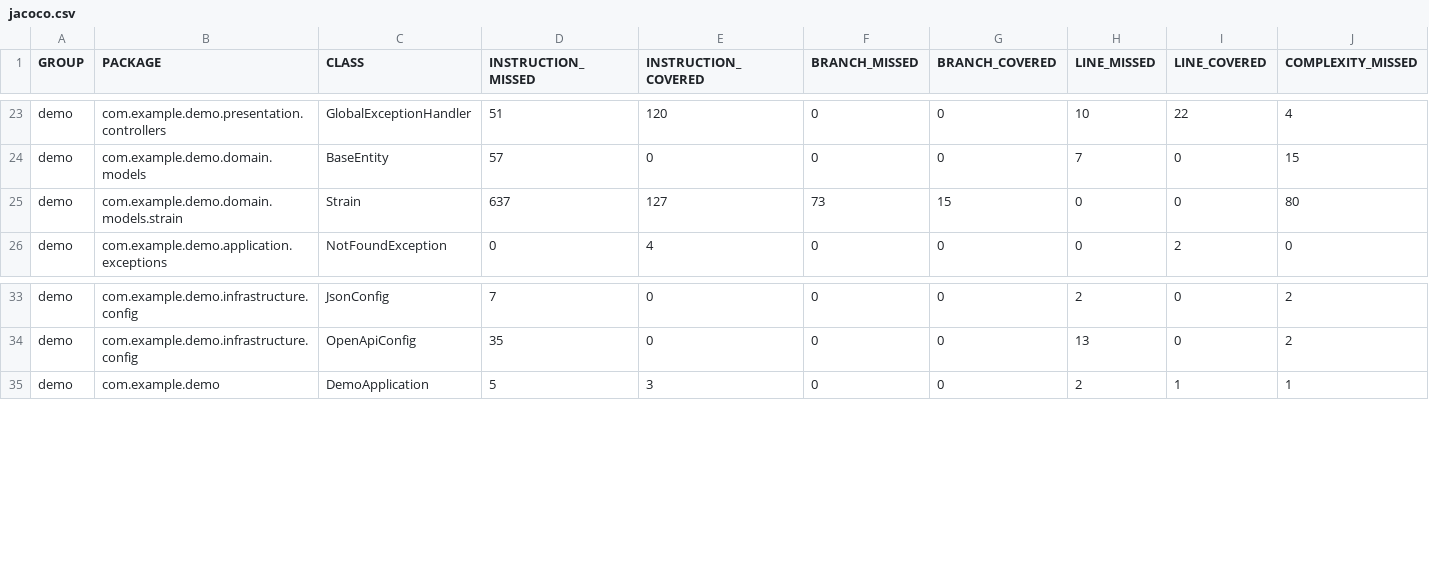
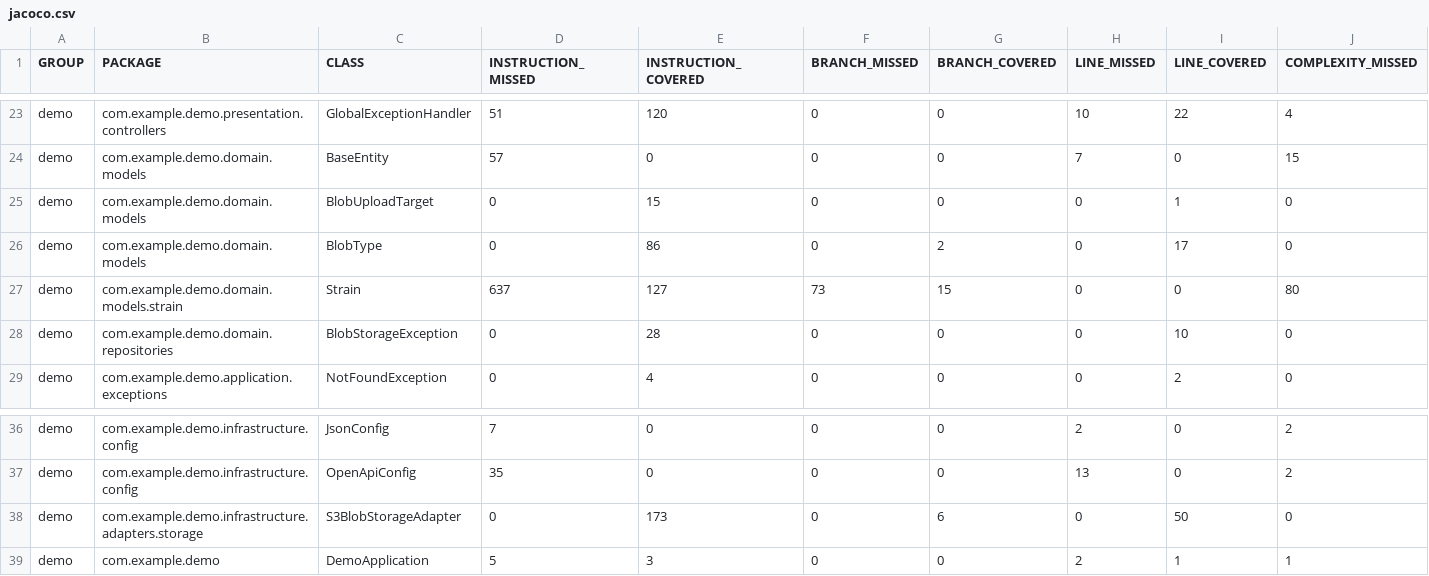
Before and after one commit to sjexpos/openspec-demo, a CSV file: jacoco/jacoco.csv, drawn as a sheet; only a part is shown, gaps mark what is left out; rows hold the shown columns only; the diff names each change by its address in the sheet, - before the commit and + after, or states it on an @@ line.

```diff
--- a/jacoco/jacoco.csv
+++ b/jacoco/jacoco.csv
+row 25: demo | com.example.demo.domain.models | BlobUploadTarget | 0 | 15 | 0 | 0 | 0 | 1 | 0
+row 26: demo | com.example.demo.domain.models | BlobType | 0 | 86 | 0 | 2 | 0 | 17 | 0
+row 28: demo | com.example.demo.domain.repositories | BlobStorageException | 0 | 28 | 0 | 0 | 0 | 10 | 0
+row 38: demo | com.example.demo.infrastructure.adapters.storage | S3BlobStorageAdapter | 0 | 173 | 0 | 6 | 0 | 50 | 0
```
Also changed, not shown: 58 other files.
